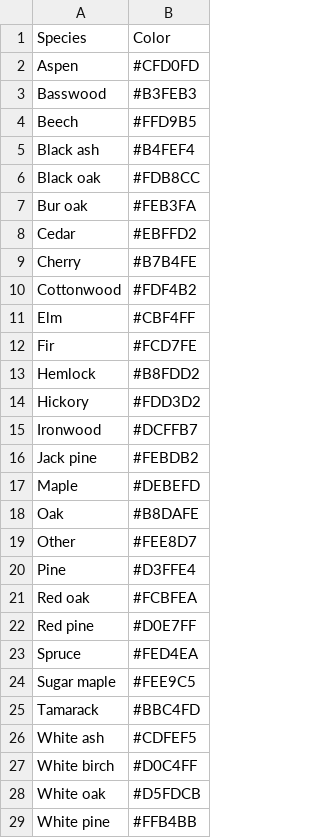
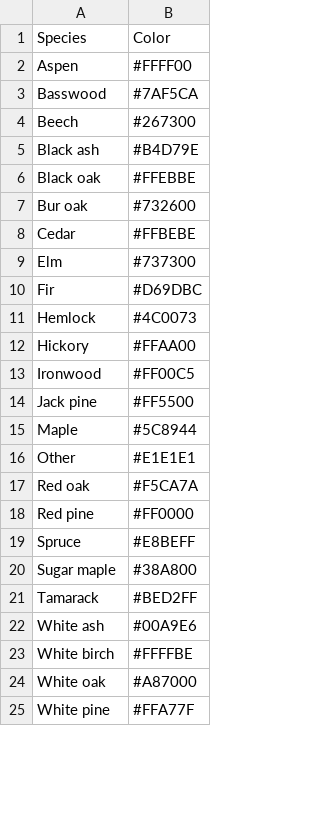
Before and after one commit to Capital-Area-Regional-Planning/Witness-Tree-Viewer, a CSV file: species_legend.csv, drawn as a sheet; only a part is shown; the diff covers the shown part only.

```diff
--- a/species_legend.csv
+++ b/species_legend.csv
@@ -1,29 +1,25 @@
 Species,Color
-Aspen,#CFD0FD
-Basswood,#B3FEB3
-Beech,#FFD9B5
-Black ash,#B4FEF4
-Black oak,#FDB8CC
-Bur oak,#FEB3FA
-Cedar,#EBFFD2
-Cherry,#B7B4FE
-Cottonwood,#FDF4B2
-Elm,#CBF4FF
-Fir,#FCD7FE
-Hemlock,#B8FDD2
-Hickory,#FDD3D2
-Ironwood,#DCFFB7
-Jack pine,#FEBDB2
-Maple,#DEBEFD
-Oak,#B8DAFE
-Other,#FEE8D7
-Pine,#D3FFE4
-Red oak,#FCBFEA
-Red pine,#D0E7FF
-Spruce,#FED4EA
-Sugar maple,#FEE9C5
-Tamarack,#BBC4FD
-White ash,#CDFEF5
-White birch,#D0C4FF
-White oak,#D5FDCB
-White pine,#FFB4BB
+Aspen,#FFFF00
+Basswood,#7AF5CA
+Beech,#267300
+Black ash,#B4D79E
+Black oak,#FFEBBE
+Bur oak,#732600
+Cedar,#FFBEBE
+Elm,#737300
+Fir,#D69DBC
+Hemlock,#4C0073
+Hickory,#FFAA00
+Ironwood,#FF00C5
+Jack pine,#FF5500
+Maple,#5C8944
+Other,#E1E1E1
+Red oak,#F5CA7A
+Red pine,#FF0000
+Spruce,#E8BEFF
+Sugar maple,#38A800
+Tamarack,#BED2FF
+White ash,#00A9E6
+White birch,#FFFFBE
+White oak,#A87000
+White pine,#FFA77F
```
Also changed, not shown: 1 edited cell elsewhere in this file, 2 other files.
